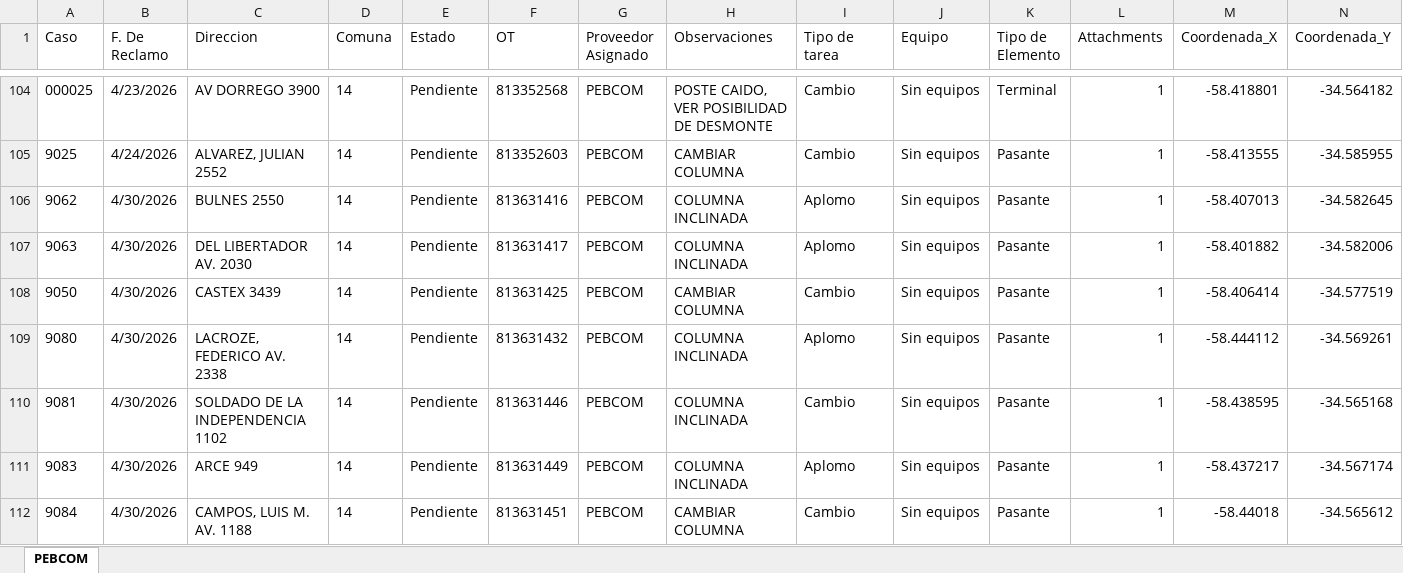
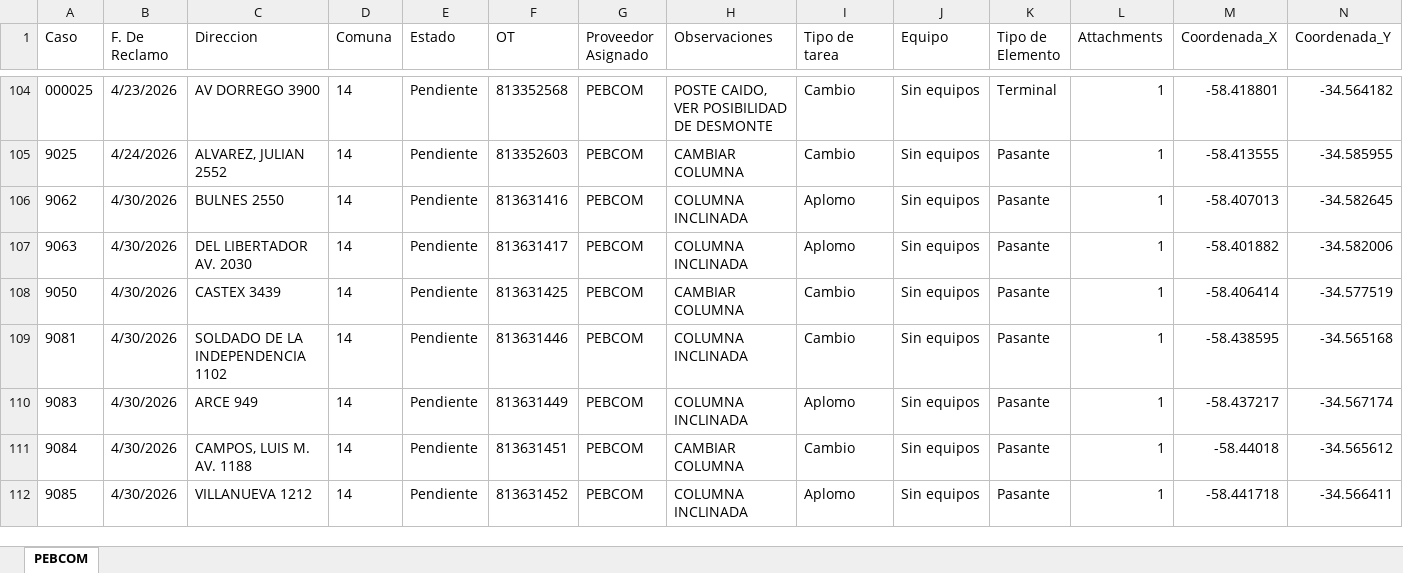
Before and after one commit to gestiondereclamosteco/pebcom, an Excel workbook: mapa_interactivo_PEBCOM.xlsx, sheet PEBCOM, drawn as a sheet; only a part is shown, gaps mark what is left out; the shorter side is filled out with more unchanged rows; values as stored, in another font and other column widths than the file's, no borders; rows hold the shown columns only; the diff names each change by its address in the sheet, - before the commit and + after, or states it on an @@ line.

Commit message:
Actualizacion automatica del mapa (2026-06-08 12:33:41)

```diff
--- a/mapa_interactivo_PEBCOM.xlsx (sheet PEBCOM)
+++ b/mapa_interactivo_PEBCOM.xlsx (sheet PEBCOM)
-row 109: 9080 | 4/30/2026 | LACROZE, FEDERICO AV. 2338 | 14 | Pendiente | 813631432 | PEBCOM | COLUMNA INCLINADA | Aplomo | Sin equipos | Pasante | 1 | -58.444112 | -34.569261
```
Also changed, not shown: 1 other file.
